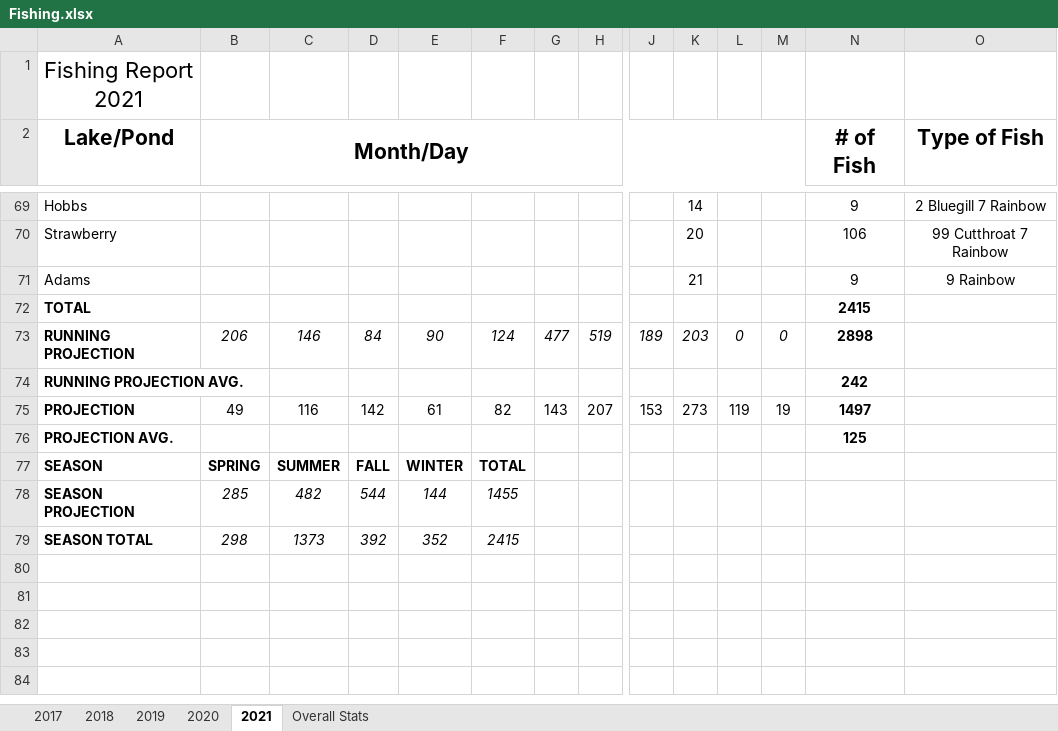
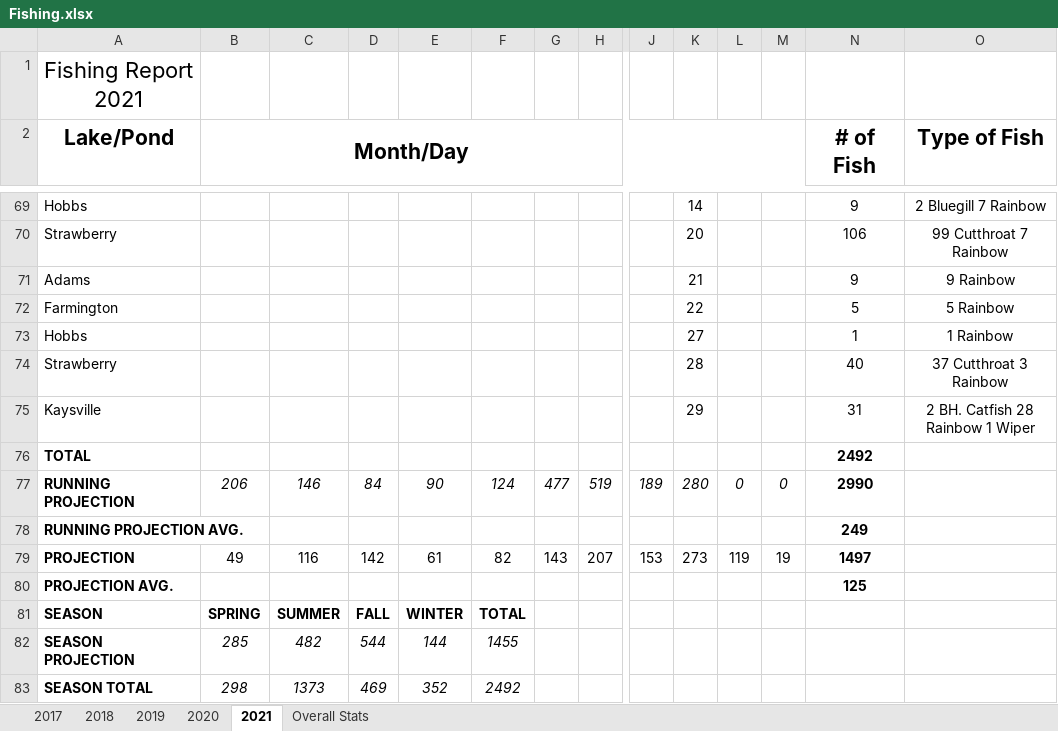
Before and after one commit to muskellunge-tiger/FitzFishing, an Excel workbook: Fishing.xlsx, sheet 2021, drawn as a sheet; only a part is shown, gaps mark what is left out; values as stored, in another font and other column widths than the file's, no borders; conditional formats not drawn; addresses are those after the commit; rows hold the shown columns only; the diff names each change by its address in the sheet, - before the commit and + after, or states it on an @@ line.

Commit message:
Update Fishing.xlsx

```diff
--- a/Fishing.xlsx (sheet 2021)
+++ b/Fishing.xlsx (sheet 2021)
+row 72: Farmington |  |  |  |  |  |  |  |  | 22 |  |  | 5 | 5 Rainbow
+row 73: Hobbs |  |  |  |  |  |  |  |  | 27 |  |  | 1 | 1 Rainbow
+row 74: Strawberry |  |  |  |  |  |  |  |  | 28 |  |  | 40 | 37 Cutthroat 3 Rainbow
+row 75: Kaysville |  |  |  |  |  |  |  |  | 29 |  |  | 31 | 2 BH. Catfish 28 Rainbow 1 Wiper
-N76 (# of Fish): 2415
+N76 (# of Fish): 2492
-K77: 203
+K77: 280
-N77 (# of Fish): 2898
+N77 (# of Fish): 2990
-N78 (# of Fish): 242
+N78 (# of Fish): 249
-D83: 392
+D83: 469
-F83: 2415
+F83: 2492
```
Also changed, not shown: formulas that keep their value.
